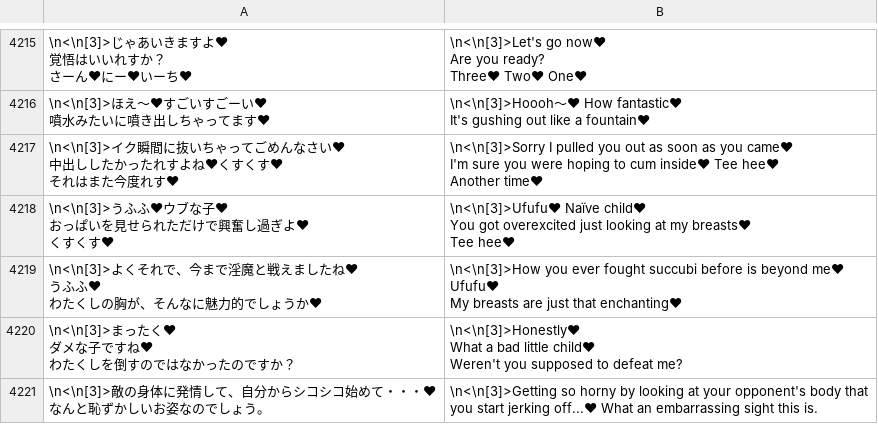
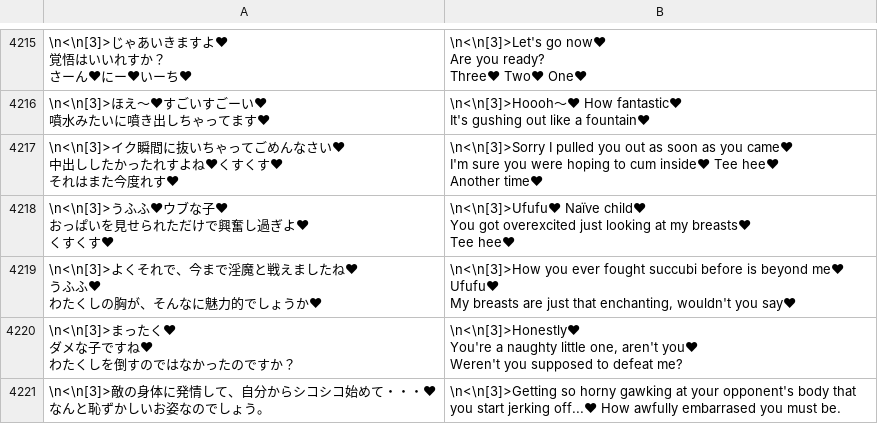
Before and after one commit to Giratena/Captured-Als-To-Romeria-Translation, a CSV file: Translation Script/CommonEvents.csv, drawn as a sheet; only a part is shown, gaps mark what is left out; the diff covers the shown part only.

```diff
--- a/Translation Script/CommonEvents.csv
+++ b/Translation Script/CommonEvents.csv
@@ -10462,14 +10462,14 @@ You got overexcited just looking at my breasts♥
 Tee hee♥"
-"\n<\n[3]>よくそれで、今まで淫魔と戦えましたね♥
-うふふ♥
-わたくしの胸が、そんなに魅力的でしょうか♥","\n<\n[3]>How you ever fought succubi before is beyond me♥
-Ufufu♥
-My breasts are just that enchanting♥"
-"\n<\n[3]>まったく♥
-ダメな子ですね♥
-わたくしを倒すのではなかったのですか？","\n<\n[3]>Honestly♥
-What a bad little child♥
-Weren't you supposed to defeat me?"
-"\n<\n[3]>敵の身体に発情して、自分からシコシコ始めて・・・♥
-なんと恥ずかしいお姿なのでしょう。","\n<\n[3]>Getting so horny by looking at your opponent's body that
-you start jerking off...♥ What an embarrassing sight this is."
+"\n<\n[3]>よくそれで、今まで淫魔と戦えましたね♥
+うふふ♥
+わたくしの胸が、そんなに魅力的でしょうか♥","\n<\n[3]>How you ever fought succubi before is beyond me♥
+Ufufu♥
+My breasts are just that enchanting, wouldn't you say♥"
+"\n<\n[3]>まったく♥
+ダメな子ですね♥
+わたくしを倒すのではなかったのですか？","\n<\n[3]>Honestly♥
+You're a naughty little one, aren't you♥
+Weren't you supposed to defeat me?"
+"\n<\n[3]>敵の身体に発情して、自分からシコシコ始めて・・・♥
+なんと恥ずかしいお姿なのでしょう。","\n<\n[3]>Getting so horny gawking at your opponent's body that
+you start jerking off...♥ How awfully embarrased you must be."
```
Also changed, not shown: 8 edited cells elsewhere in this file, Translation Script/Skills.csv.
